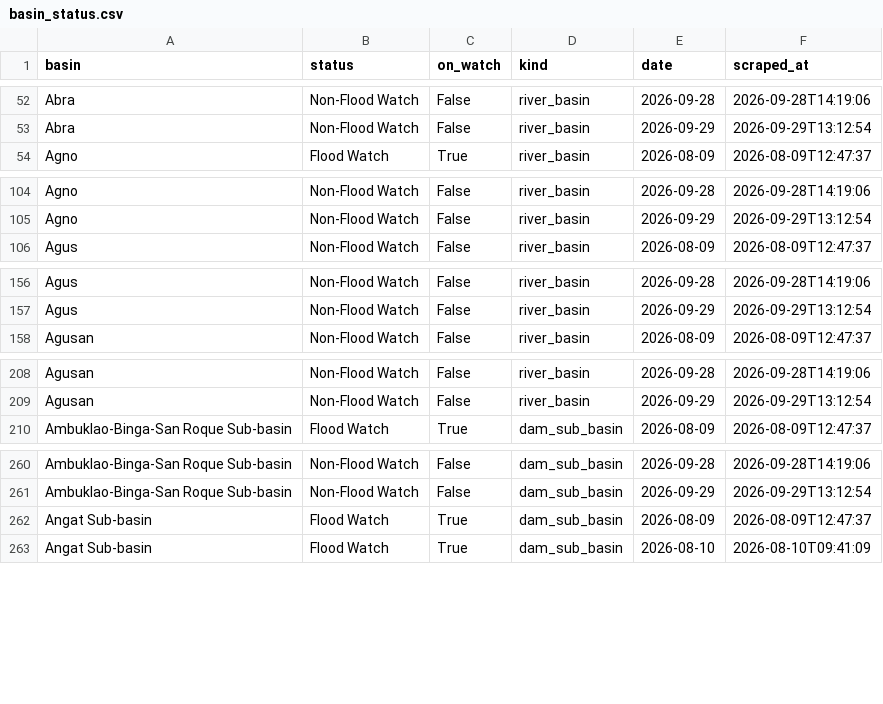
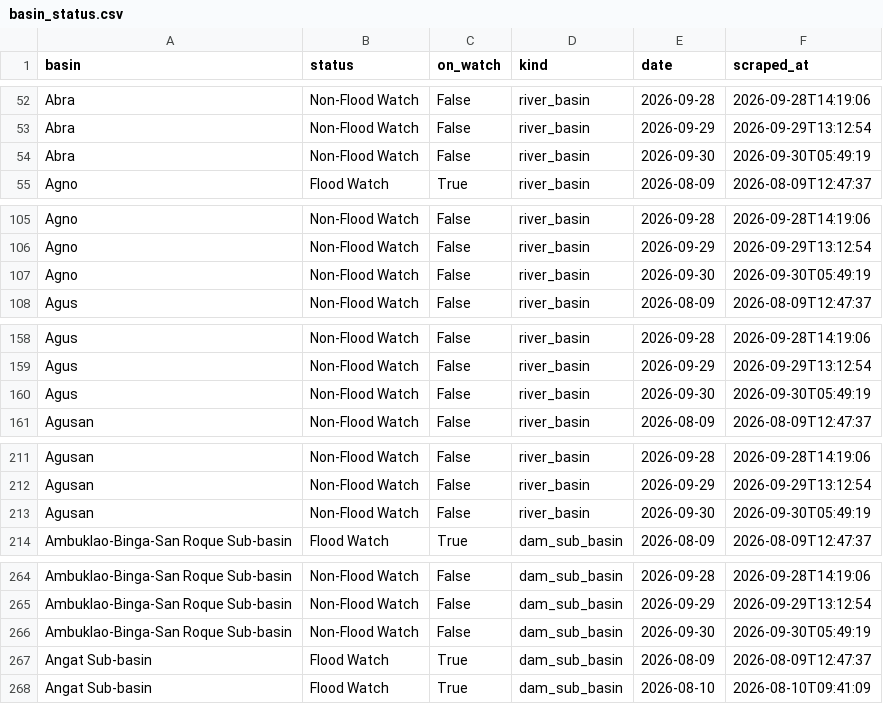
Before and after one commit to Zeref538/apaw, a CSV file: data/basin_status.csv, drawn as a sheet; only a part is shown, gaps mark what is left out; the diff covers the shown part only.

```diff
--- a/data/basin_status.csv
+++ b/data/basin_status.csv
@@ -53,2 +53,3 @@ Abra,Non-Flood Watch,False,river_basin,2026-09-28,2026-09-28T14:19:06
 Abra,Non-Flood Watch,False,river_basin,2026-09-29,2026-09-29T13:12:54
+Abra,Non-Flood Watch,False,river_basin,2026-09-30,2026-09-30T05:49:19
 Agno,Flood Watch,True,river_basin,2026-08-09,2026-08-09T12:47:37
@@ -105,2 +106,3 @@ Agno,Non-Flood Watch,False,river_basin,2026-09-28,2026-09-28T14:19:06
 Agno,Non-Flood Watch,False,river_basin,2026-09-29,2026-09-29T13:12:54
+Agno,Non-Flood Watch,False,river_basin,2026-09-30,2026-09-30T05:49:19
 Agus,Non-Flood Watch,False,river_basin,2026-08-09,2026-08-09T12:47:37
@@ -157,2 +159,3 @@ Agus,Non-Flood Watch,False,river_basin,2026-09-28,2026-09-28T14:19:06
 Agus,Non-Flood Watch,False,river_basin,2026-09-29,2026-09-29T13:12:54
+Agus,Non-Flood Watch,False,river_basin,2026-09-30,2026-09-30T05:49:19
 Agusan,Non-Flood Watch,False,river_basin,2026-08-09,2026-08-09T12:47:37
@@ -209,2 +212,3 @@ Agusan,Non-Flood Watch,False,river_basin,2026-09-28,2026-09-28T14:19:06
 Agusan,Non-Flood Watch,False,river_basin,2026-09-29,2026-09-29T13:12:54
+Agusan,Non-Flood Watch,False,river_basin,2026-09-30,2026-09-30T05:49:19
 Ambuklao-Binga-San Roque Sub-basin,Flood Watch,True,dam_sub_basin,2026-08-09,2026-08-09T12:47:37
@@ -261,2 +265,3 @@ Ambuklao-Binga-San Roque Sub-basin,Non-Flood Watch,False,dam_sub_basin,2026-09-2
 Ambuklao-Binga-San Roque Sub-basin,Non-Flood Watch,False,dam_sub_basin,2026-09-29,2026-09-29T13:12:54
+Ambuklao-Binga-San Roque Sub-basin,Non-Flood Watch,False,dam_sub_basin,2026-09-30,2026-09-30T05:49:19
 Angat Sub-basin,Flood Watch,True,dam_sub_basin,2026-08-09,2026-08-09T12:47:37
```
Also changed, not shown: 17 added rows elsewhere in this file, data/dam_levels.csv, 6 other files.
